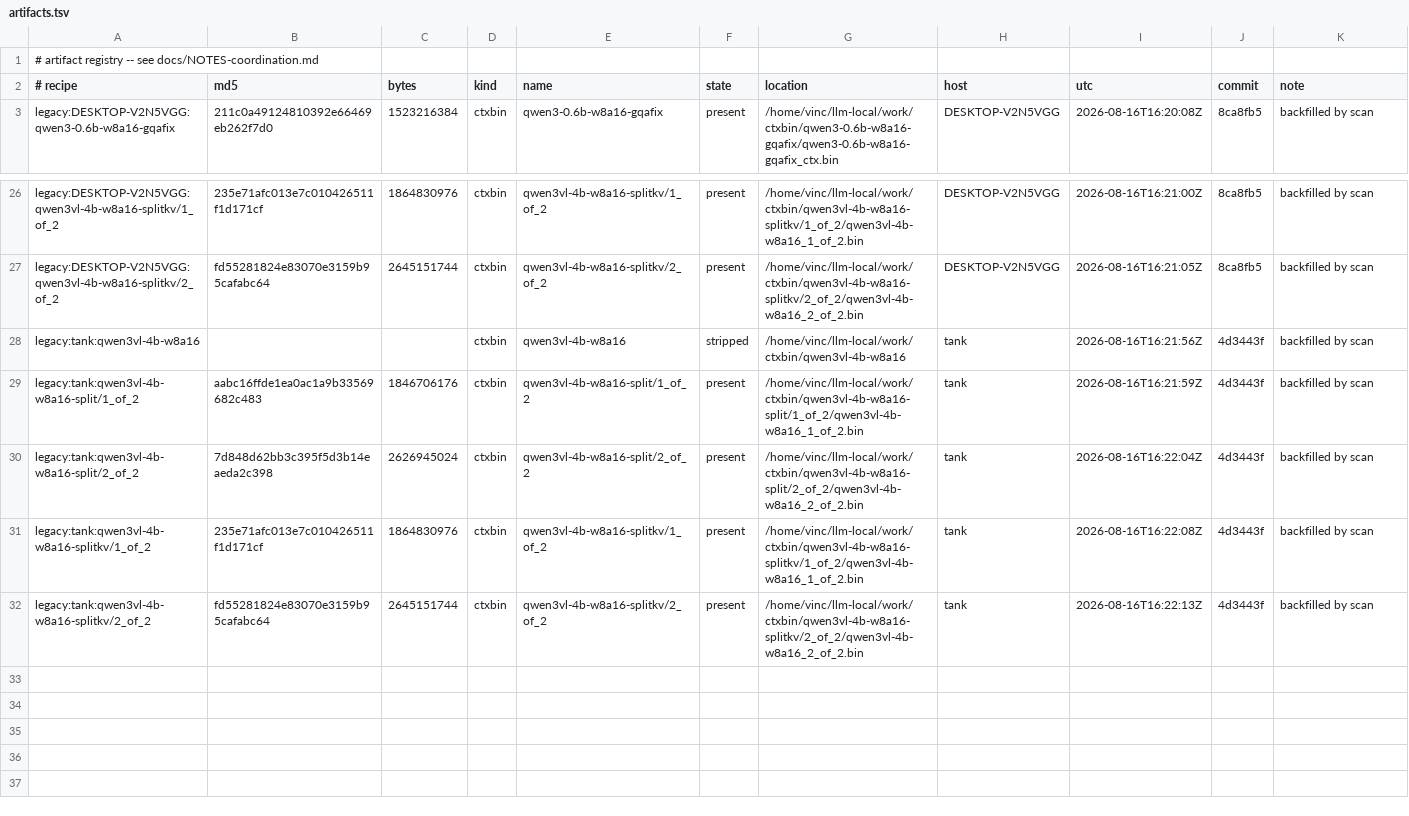
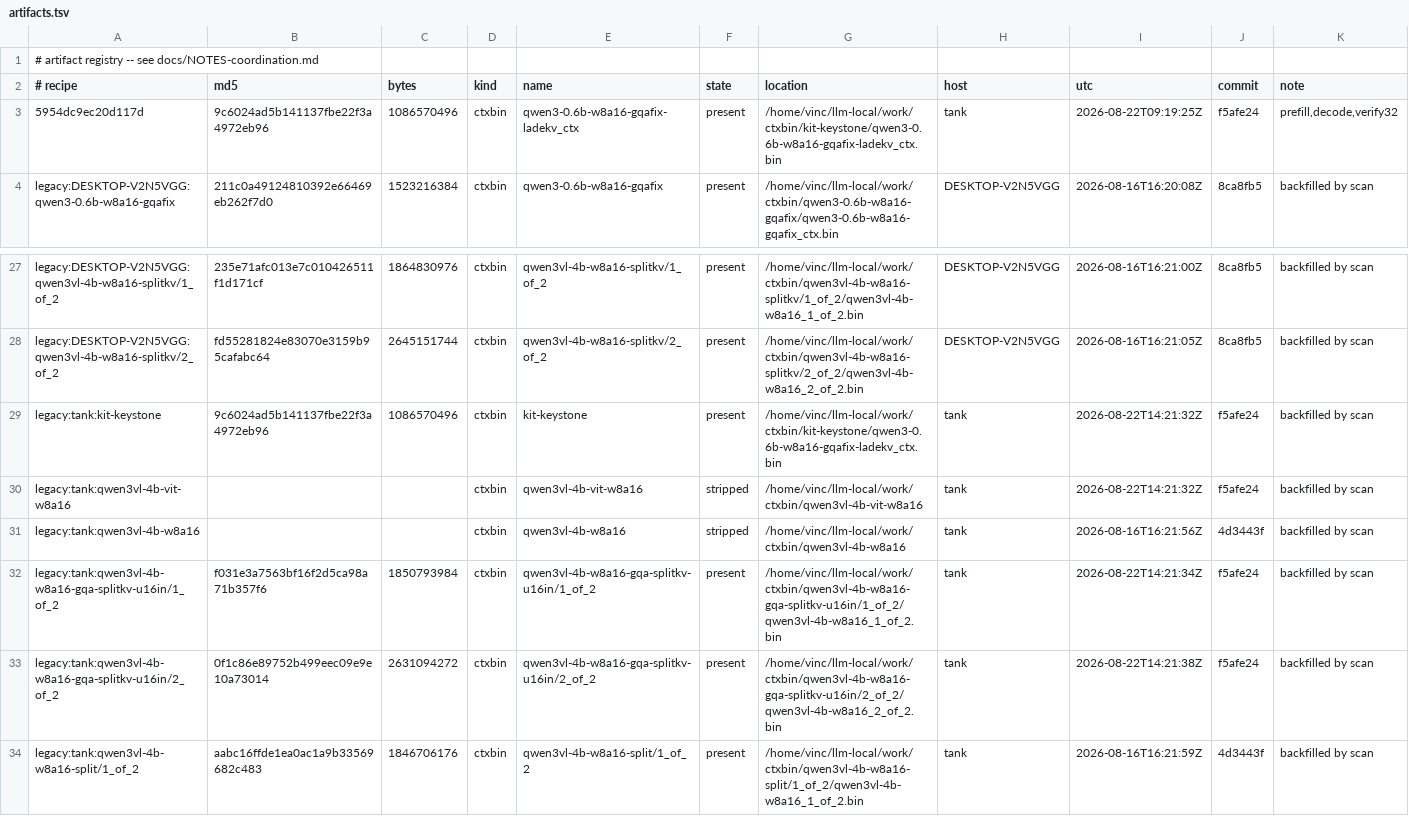
Before and after one commit to vinc-lin/llm-deploy, a TSV file: state/artifacts.tsv, drawn as a sheet; only a part is shown, gaps mark what is left out; the shorter side is filled out with more unchanged rows; the diff names each change by its address in the sheet, - before the commit and + after, or states it on an @@ line.

Commit message:
coord: register kit-keystone and backfill tank ctx-bins
Five rows. One (09:19Z, recipe 5954dc9e) is the kit-keystone ship-bin
rebuild from the tank session; four are backfill from a coord.py scan run
2026-08-22T14:21Z while auditing tank disk. All describe artefacts that
exist -- the gqa-splitkv-u16in pair md5s match the shipping values.

Committed here so the tree is clean enough for updateInstead to accept an
incoming push.

```diff
--- a/state/artifacts.tsv
+++ b/state/artifacts.tsv
+row 3: 5954dc9ec20d117d | 9c6024ad5b141137fbe22f3a4972eb96 | 1086570496 | ctxbin | qwen3-0.6b-w8a16-gqafix-ladekv_ctx | present | /home/vinc/llm-local/work/ctxbin/kit-keystone/qwen3-0.6b-w8a16-gqafix-ladekv_ctx.bin | tank | 2026-08-22T09:19:25Z | f5afe24 | prefill,decode,verify32
+row 29: legacy:tank:kit-keystone | 9c6024ad5b141137fbe22f3a4972eb96 | 1086570496 | ctxbin | kit-keystone | present | /home/vinc/llm-local/work/ctxbin/kit-keystone/qwen3-0.6b-w8a16-gqafix-ladekv_ctx.bin | tank | 2026-08-22T14:21:32Z | f5afe24 | backfilled by scan
+row 30: legacy:tank:qwen3vl-4b-vit-w8a16 |  |  | ctxbin | qwen3vl-4b-vit-w8a16 | stripped | /home/vinc/llm-local/work/ctxbin/qwen3vl-4b-vit-w8a16 | tank | 2026-08-22T14:21:32Z | f5afe24 | backfilled by scan
+row 32: legacy:tank:qwen3vl-4b-w8a16-gqa-splitkv-u16in/1_of_2 | f031e3a7563bf16f2d5ca98a71b357f6 | 1850793984 | ctxbin | qwen3vl-4b-w8a16-gqa-splitkv-u16in/1_of_2 | present | /home/vinc/llm-local/work/ctxbin/qwen3vl-4b-w8a16-gqa-splitkv-u16in/1_of_2/qwen3vl-4b-w8a16_1_of_2.bin | tank | 2026-08-22T14:21:34Z | f5afe24 | backfilled by scan
+row 33: legacy:tank:qwen3vl-4b-w8a16-gqa-splitkv-u16in/2_of_2 | 0f1c86e89752b499eec09e9e10a73014 | 2631094272 | ctxbin | qwen3vl-4b-w8a16-gqa-splitkv-u16in/2_of_2 | present | /home/vinc/llm-local/work/ctxbin/qwen3vl-4b-w8a16-gqa-splitkv-u16in/2_of_2/qwen3vl-4b-w8a16_2_of_2.bin | tank | 2026-08-22T14:21:38Z | f5afe24 | backfilled by scan
```
